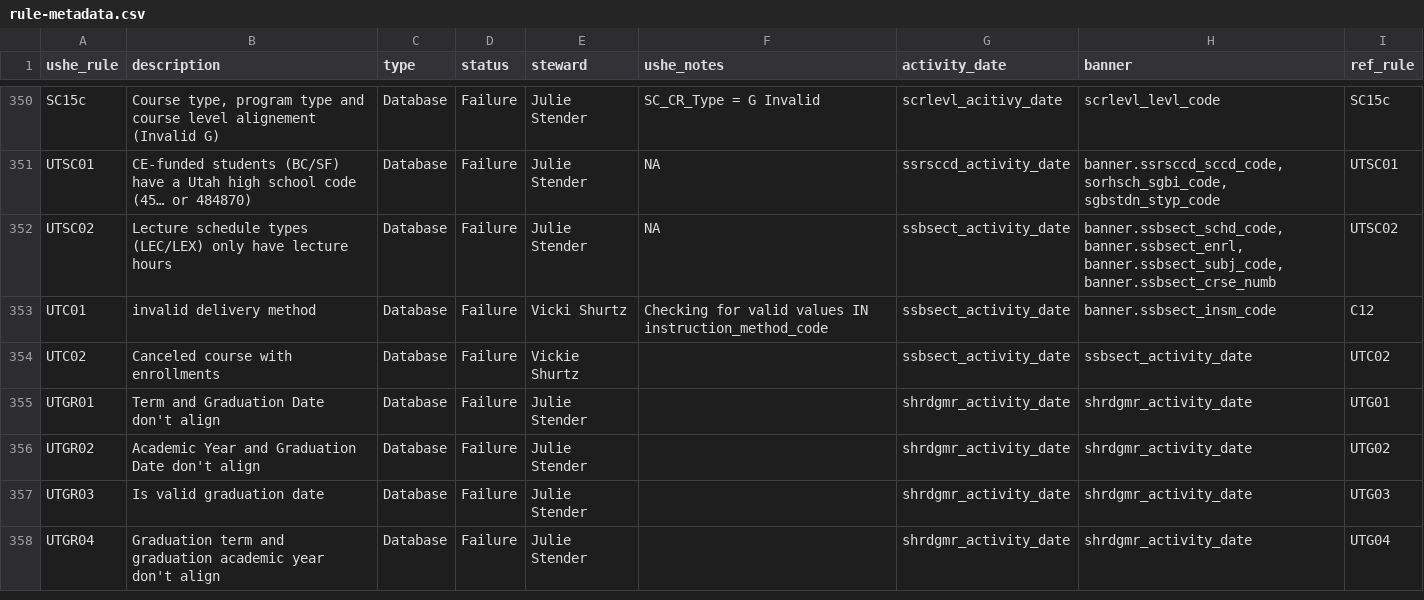
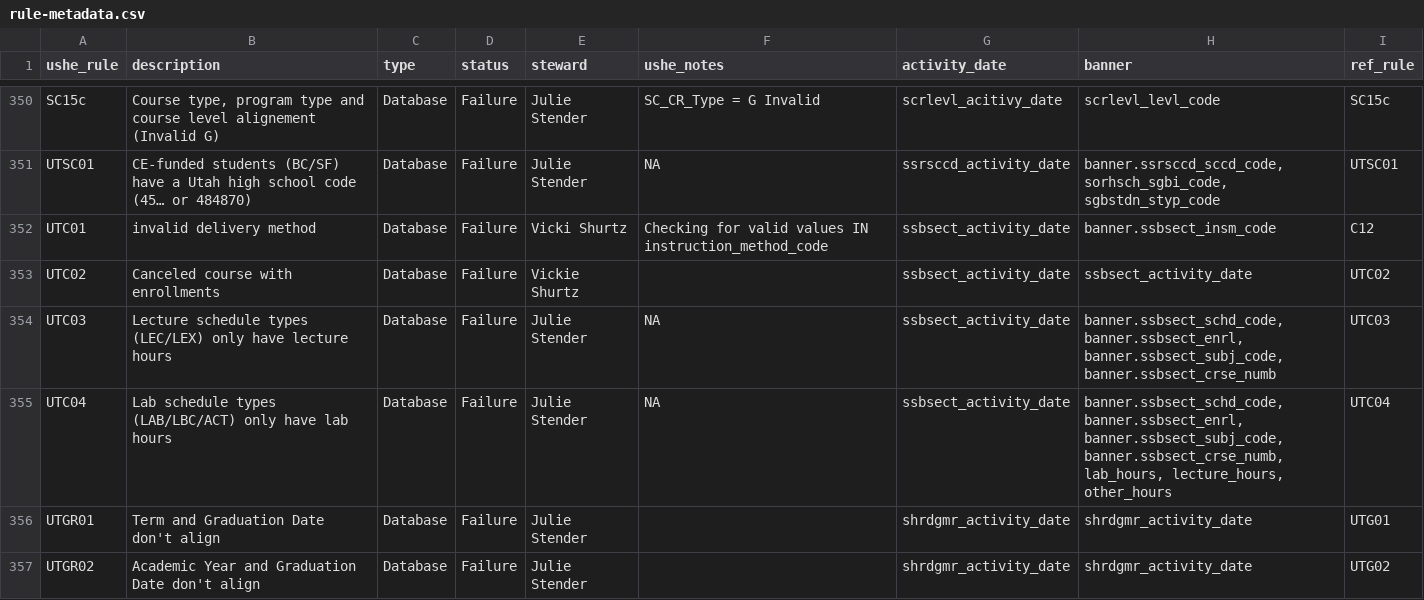
Before and after one commit to ut-effectiveness/utValidateR, a CSV file: sandbox/rule-metadata.csv, drawn as a sheet; only a part is shown, gaps mark what is left out; the shorter side is filled out with more unchanged rows.

```diff
--- a/sandbox/rule-metadata.csv
+++ b/sandbox/rule-metadata.csv
@@ -360,5 +360,6 @@ SC15c,"Course type, program type and course level alignement (Invalid G)",Databa
 UTSC01,CE-funded students (BC/SF) have a Utah high school code (45… or 484870),Database,Failure,Julie Stender,NA,ssrsccd_activity_date,"banner.ssrsccd_sccd_code, sorhsch_sgbi_code, sgbstdn_styp_code",UTSC01
-UTSC02,Lecture schedule types (LEC/LEX) only have lecture hours,Database,Failure,Julie Stender,NA,ssbsect_activity_date,"banner.ssbsect_schd_code, banner.ssbsect_enrl, banner.ssbsect_subj_code, banner.ssbsect_crse_numb",UTSC02
 UTC01,invalid delivery method,Database,Failure,Vicki Shurtz,Checking for valid values IN instruction_method_code,ssbsect_activity_date,banner.ssbsect_insm_code,C12
 UTC02,Canceled course with enrollments,Database,Failure,Vickie Shurtz,,ssbsect_activity_date,ssbsect_activity_date,UTC02
+UTC03,Lecture schedule types (LEC/LEX) only have lecture hours,Database,Failure,Julie Stender,NA,ssbsect_activity_date,"banner.ssbsect_schd_code, banner.ssbsect_enrl, banner.ssbsect_subj_code, banner.ssbsect_crse_numb",UTC03
+UTC04,Lab schedule types (LAB/LBC/ACT) only have lab hours,Database,Failure,Julie Stender,NA,ssbsect_activity_date,"banner.ssbsect_schd_code, banner.ssbsect_enrl, banner.ssbsect_subj_code, banner.ssbsect_crse_numb, lab_hours, lecture_hours, other_hours",UTC04
 UTGR01,Term and Graduation Date don't align,Database,Failure,Julie Stender,,shrdgmr_activity_date,shrdgmr_activity_date,UTG01
```
Also changed, not shown: 2 other files.
